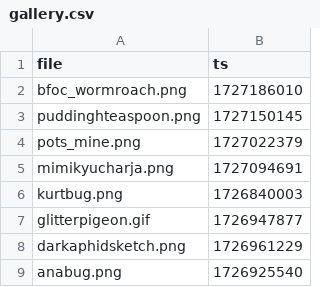
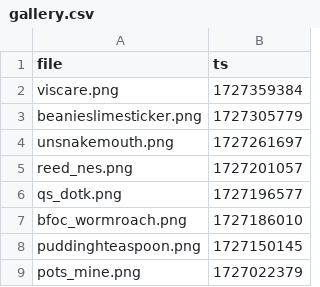
Before and after one commit to etherware-novice/comicsite, a CSV file: _data/gallery.csv, drawn as a sheet; only a part is shown; the shorter side is filled out with more unchanged rows; the diff names each change by its address in the sheet, - before the commit and + after, or states it on an @@ line.

Commit message:
gallery update

```diff
--- a/_data/gallery.csv
+++ b/_data/gallery.csv
+row 2: viscare.png | 1727359384
+row 3: beanieslimesticker.png | 1727305779
+row 4: unsnakemouth.png | 1727261697
+row 5: reed_nes.png | 1727201057
+row 6: qs_dotk.png | 1727196577
```
Also changed, not shown: 5 other files.
